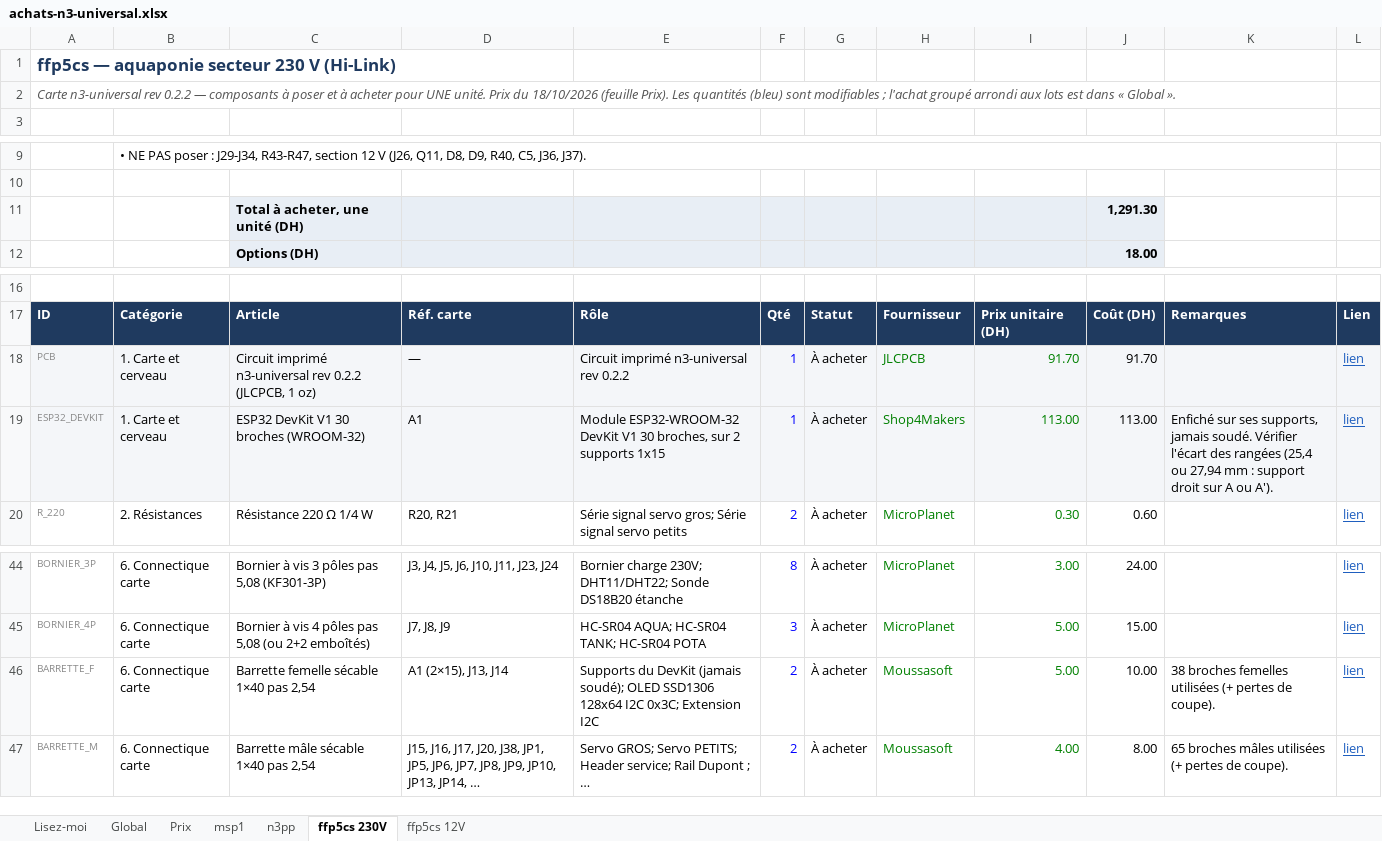
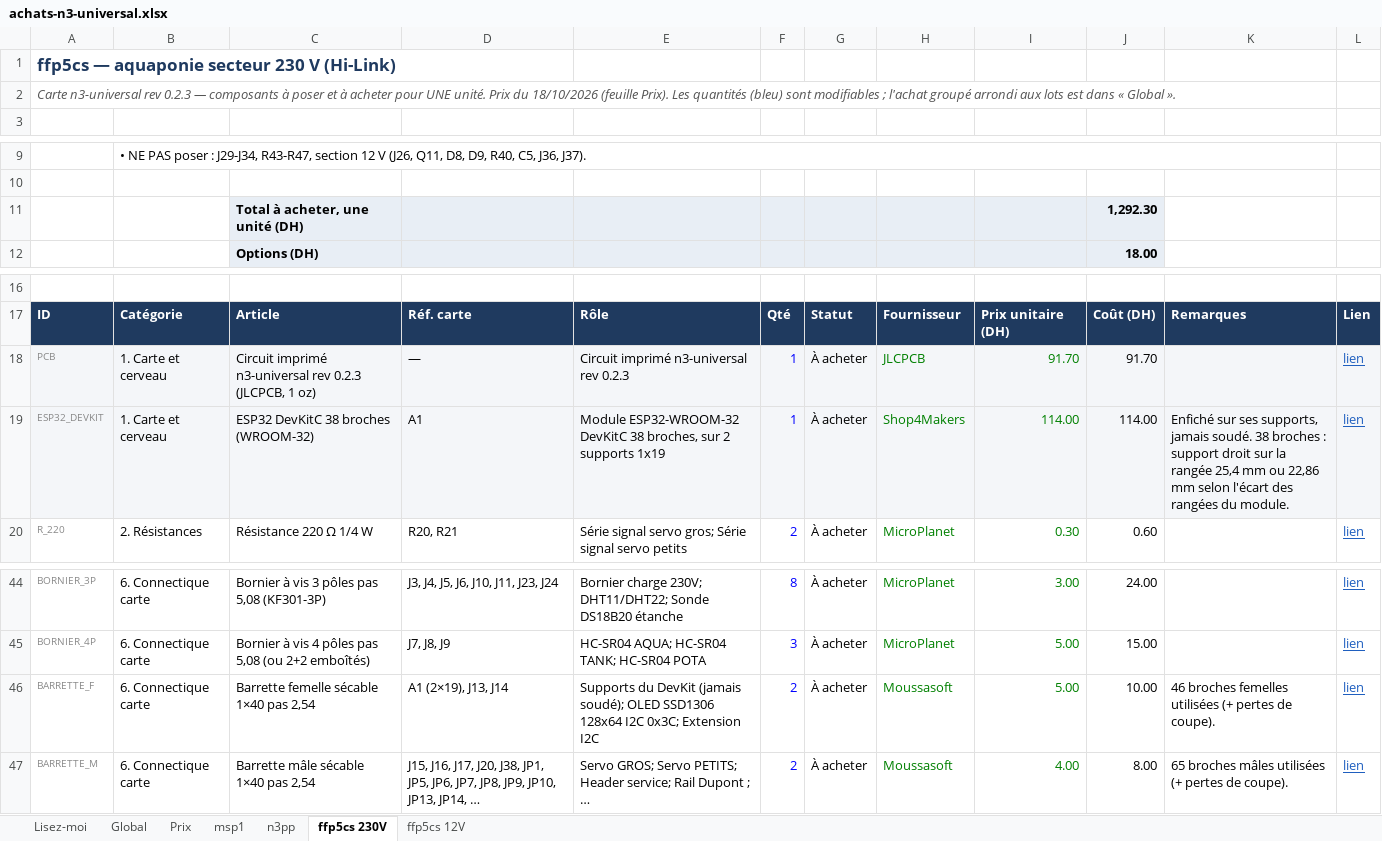
Before and after one commit to oliviera999/n3_firmwires, an Excel workbook: hardware/n3-universal/achats/achats-n3-universal.xlsx, sheet ffp5cs 230V, drawn as a sheet; only a part is shown, gaps mark what is left out; values as stored, in another font and other column widths than the file's, no borders; charts and pictures not drawn; the diff names each change by its address in the sheet, - before the commit and + after, or states it on an @@ line.

```diff
--- a/hardware/n3-universal/achats/achats-n3-universal.xlsx (sheet ffp5cs 230V)
+++ b/hardware/n3-universal/achats/achats-n3-universal.xlsx (sheet ffp5cs 230V)
-A2: …n3-universal rev 0.2.2 — composants…
+A2: …n3-universal rev 0.2.3 — composants…
-J11: 1,291.30
+J11: 1,292.30
-C18: …n3-universal rev 0.2.2 (JLCPCB, 1…
+C18: …n3-universal rev 0.2.3 (JLCPCB, 1…
-E18: Circuit imprimé n3-universal rev 0.2.2
+E18: Circuit imprimé n3-universal rev 0.2.3
-C19: ESP32 DevKit V1 30 broches (WROOM-32)
+C19: ESP32 DevKitC 38 broches (WROOM-32)
-E19: Module ESP32-WROOM-32 DevKit V1 30 broches, sur 2 supports 1x15
+E19: Module ESP32-WROOM-32 DevKitC 38 broches, sur 2 supports 1x19
-I19: 113.00
+I19: 114.00
-J19: 113.00
+J19: 114.00
-K19: …jamais soudé. Vérifier l'écart des rangées (25,4 ou 27,94 mm : support droit sur A ou A').
+K19: …jamais soudé. 38 broches : support droit sur la rangée 25,4 mm ou 22,86 mm selon l'écart des rangées du module.
-D46: A1 (2×15), J13, J14
+D46: A1 (2×19), J13, J14
-K46: 38 broches femelles…
+K46: 46 broches femelles…
```
Also changed, not shown: sheet Global, sheet n3pp, sheet msp1, sheet ffp5cs 12V, sheet Prix, sheet Lisez-moi, 25 other files.
